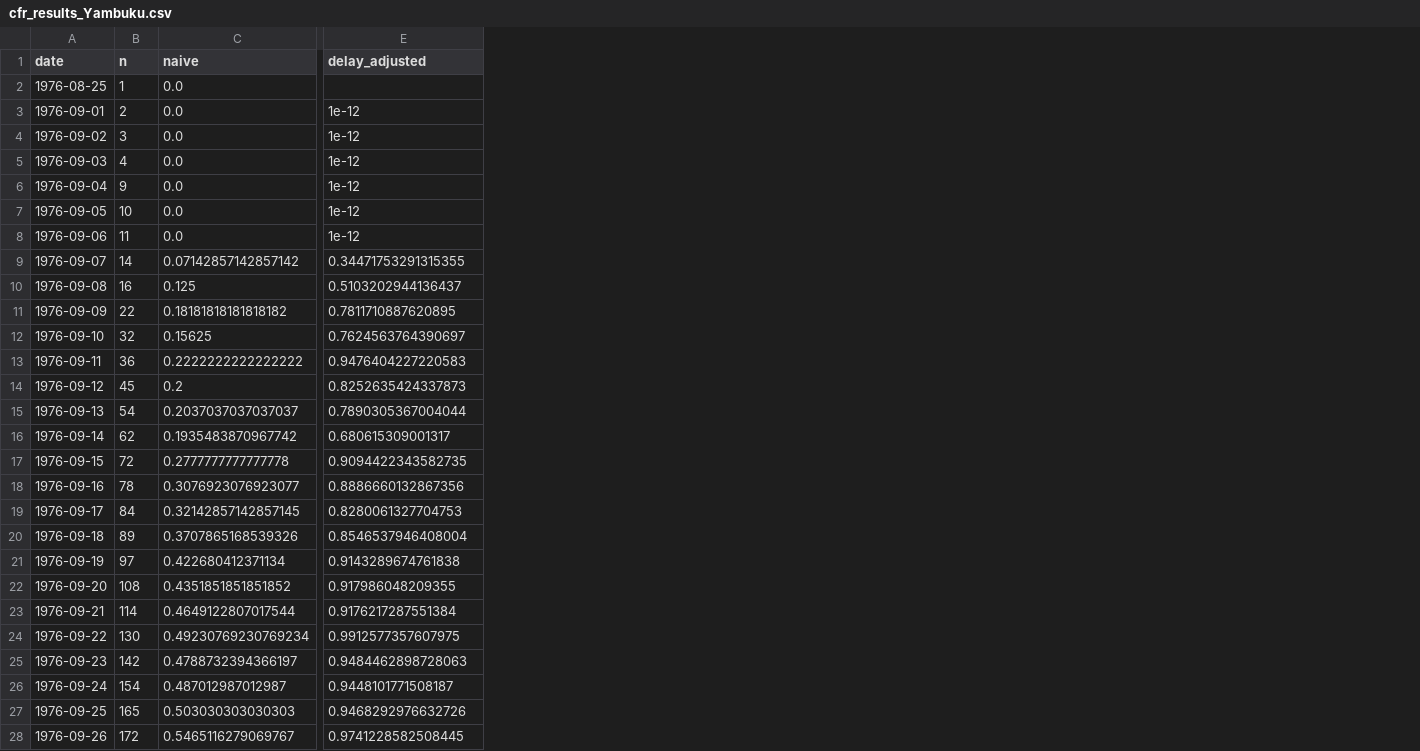
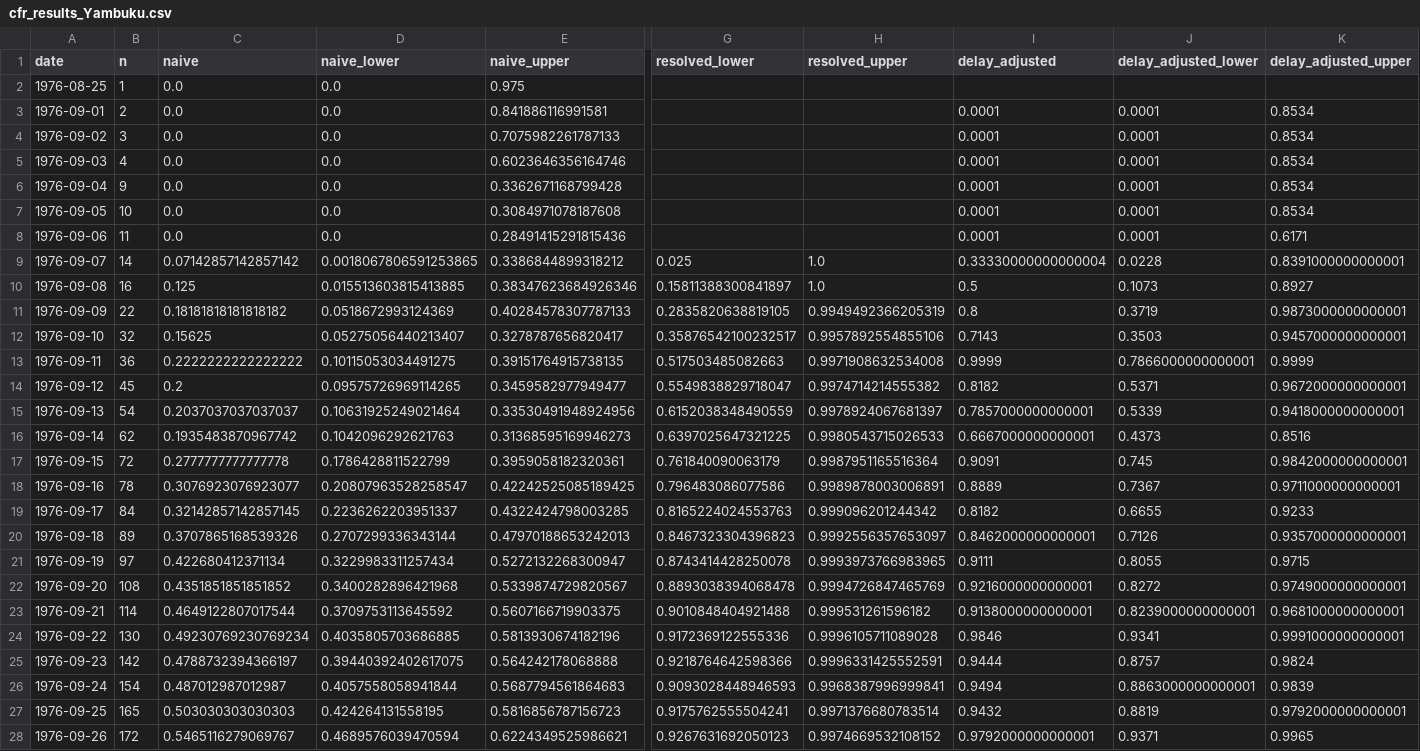
Before and after one commit to sdennett20/Historical-CFR-Estimation, a CSV file: Results/cfr_results_Yambuku.csv, drawn as a sheet; only a part is shown, gaps mark what is left out; addresses are those after the commit; the diff covers the shown part only; the diff names each change by its address in the sheet, - before the commit and + after, or states it on an @@ line.

```diff
--- a/Results/cfr_results_Yambuku.csv
+++ b/Results/cfr_results_Yambuku.csv
+column D (naive_lower), rows 2-28: 0.0 | 0.0 | 0.0 | 0.0 | 0.0 | 0.0 | 0.0 | 0.0018067806591253865 | 0.015513603815413885 | 0.0518672993124369 | 0.05275056440213407 | 0.10115053034491275 | 0.09575726969114265 | 0.10631925249021464 | 0.1042096292621763 | 0.1786428811522799 | 0.20807963528258547 | 0.2236262203951337 | 0.2707299336343144 | 0.3229983311257434 | 0.3400282896421968 | 0.3709753113645592 | 0.4035805703686885 | 0.39440392402617075 | 0.4057558058941844 | 0.424264131558195 | 0.4689576039470594
+column E (naive_upper), rows 2-28: 0.975 | 0.841886116991581 | 0.7075982261787133 | 0.6023646356164746 | 0.3362671168799428 | 0.3084971078187608 | 0.28491415291815436 | 0.3386844899318212 | 0.38347623684926346 | 0.40284578307787133 | 0.3278787656820417 | 0.39151764915738135 | 0.3459582977949477 | 0.33530491948924956 | 0.31368595169946273 | 0.3959058182320361 | 0.42242525085189425 | 0.4322424798003285 | 0.47970188653242013 | 0.5272132268300947 | 0.5339874729820567 | 0.5607166719903375 | 0.5813930674182196 | 0.564242178068888 | 0.5687794561864683 | 0.5816856787156723 | 0.6224349525986621
+column G (resolved_lower), rows 9-28: 0.025 | 0.15811388300841897 | 0.2835820638819105 | 0.35876542100232517 | 0.517503485082663 | 0.5549838829718047 | 0.6152038348490559 | 0.6397025647321225 | 0.761840090063179 | 0.796483086077586 | 0.8165224024553763 | 0.8467323304396823 | 0.8743414428250078 | 0.8893038394068478 | 0.9010848404921488 | 0.9172369122555336 | 0.9218764642598366 | 0.9093028448946593 | 0.9175762555504241 | 0.9267631692050123
+column H (resolved_upper), rows 9-28: 1.0 | 1.0 | 0.9949492366205319 | 0.9957892554855106 | 0.9971908632534008 | 0.9974714214555382 | 0.9978924067681397 | 0.9980543715026533 | 0.9987951165516364 | 0.9989878003006891 | 0.999096201244342 | 0.9992556357653097 | 0.9993973766983965 | 0.9994726847465769 | 0.999531261596182 | 0.9996105711089028 | 0.9996331425552591 | 0.9968387996999841 | 0.9971376680783514 | 0.9974669532108152
+column J (delay_adjusted_lower), rows 3-28: 0.0001 | 0.0001 | 0.0001 | 0.0001 | 0.0001 | 0.0001 | 0.0228 | 0.1073 | 0.3719 | 0.3503 | 0.7866000000000001 | 0.5371 | 0.5339 | 0.4373 | 0.745 | 0.7367 | 0.6655 | 0.7126 | 0.8055 | 0.8272 | 0.8239000000000001 | 0.9341 | 0.8757 | 0.8863000000000001 | 0.8819 | 0.9371
+column K (delay_adjusted_upper), rows 3-28: 0.8534 | 0.8534 | 0.8534 | 0.8534 | 0.8534 | 0.6171 | 0.8391000000000001 | 0.8927 | 0.9873000000000001 | 0.9457000000000001 | 0.9999 | 0.9672000000000001 | 0.9418000000000001 | 0.8516 | 0.9842000000000001 | 0.9711000000000001 | 0.9233 | 0.9357000000000001 | 0.9715 | 0.9749000000000001 | 0.9681000000000001 | 0.9991000000000001 | 0.9824 | 0.9839 | 0.9792000000000001 | 0.9965
-I3:I8 (delay_adjusted): 1e-12
+I3:I8 (delay_adjusted): 0.0001
-I9 (delay_adjusted): 0.34471753291315355
+I9 (delay_adjusted): 0.33330000000000004
-I10 (delay_adjusted): 0.5103202944136437
+I10 (delay_adjusted): 0.5
-I11 (delay_adjusted): 0.7811710887620895
+I11 (delay_adjusted): 0.8
-I12 (delay_adjusted): 0.7624563764390697
+I12 (delay_adjusted): 0.7143
-I13 (delay_adjusted): 0.9476404227220583
+I13 (delay_adjusted): 0.9999
-I14 (delay_adjusted): 0.8252635424337873
+I14 (delay_adjusted): 0.8182
-I15 (delay_adjusted): 0.7890305367004044
+I15 (delay_adjusted): 0.7857000000000001
-I16 (delay_adjusted): 0.680615309001317
+I16 (delay_adjusted): 0.6667000000000001
-I17 (delay_adjusted): 0.9094422343582735
+I17 (delay_adjusted): 0.9091
-I18 (delay_adjusted): 0.8886660132867356
+I18 (delay_adjusted): 0.8889
-I19 (delay_adjusted): 0.8280061327704753
+I19 (delay_adjusted): 0.8182
-I20 (delay_adjusted): 0.8546537946408004
+I20 (delay_adjusted): 0.8462000000000001
-I21 (delay_adjusted): 0.9143289674761838
+I21 (delay_adjusted): 0.9111
-I22 (delay_adjusted): 0.917986048209355
+I22 (delay_adjusted): 0.9216000000000001
-I23 (delay_adjusted): 0.9176217287551384
+I23 (delay_adjusted): 0.9138000000000001
-I24 (delay_adjusted): 0.9912577357607975
+I24 (delay_adjusted): 0.9846
-I25 (delay_adjusted): 0.9484462898728063
+I25 (delay_adjusted): 0.9444
-I26 (delay_adjusted): 0.9448101771508187
+I26 (delay_adjusted): 0.9494
-I27 (delay_adjusted): 0.9468292976632726
+I27 (delay_adjusted): 0.9432
-I28 (delay_adjusted): 0.9741228582508445
+I28 (delay_adjusted): 0.9792000000000001
```
Also changed, not shown: 22 edited cells elsewhere in this file, Results/cfr_results_2026.csv, Results/cfr_results_Isiro.csv, 13 other files.
